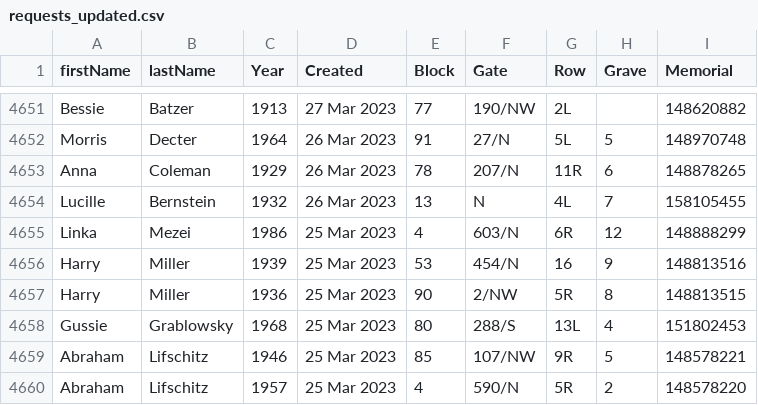
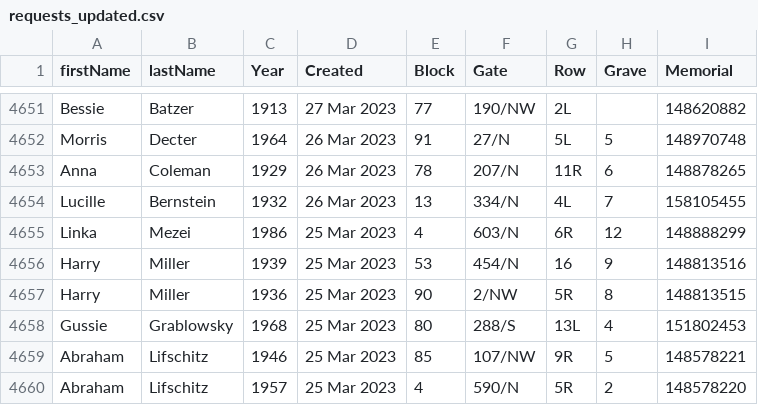
Before and after one commit to markrlondon/Old-Montefiore-Cemetery, a CSV file: requests_updated.csv, drawn as a sheet; only a part is shown, gaps mark what is left out.

Commit message:
Update requests_updated.csv

```diff
--- a/requests_updated.csv
+++ b/requests_updated.csv
@@ -4653,3 +4653,3 @@ Morris,Decter,1964,26 Mar 2023,91,27/N,5L,5,148970748
 Anna,Coleman,1929,26 Mar 2023,78,207/N,11R,6,148878265
-Lucille,Bernstein,1932,26 Mar 2023,13,N,4L,7,158105455
+Lucille,Bernstein,1932,26 Mar 2023,13,334/N,4L,7,158105455
 Linka,Mezei,1986,25 Mar 2023,4,603/N,6R,12,148888299
```
